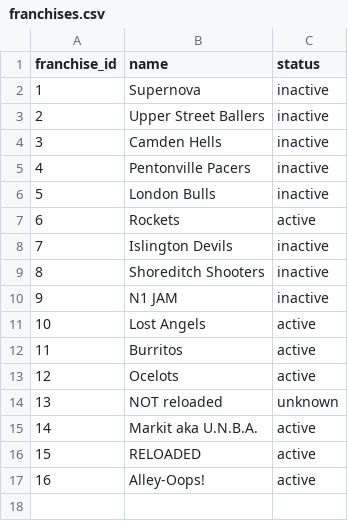
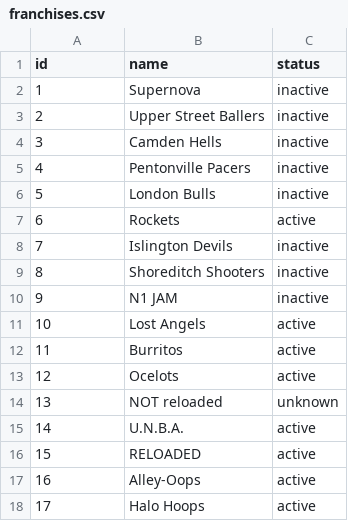
Before and after one commit to zilupe/unicorn, a CSV file: unicorn/data/franchises.csv, drawn as a sheet; the diff names each change by its address in the sheet, - before the commit and + after, or states it on an @@ line.

Commit message:
Load franchises from csv

```diff
--- a/unicorn/data/franchises.csv
+++ b/unicorn/data/franchises.csv
@@ column A (id) renumbered in row 1 @@
-B15 (name): Markit aka U.N.B.A.
+B15 (name): U.N.B.A.
-B17 (name): Alley-Oops!
+B17 (name): Alley-Oops
+row 18: 17 | Halo Hoops | active
```
Also changed, not shown: 3 other files.
